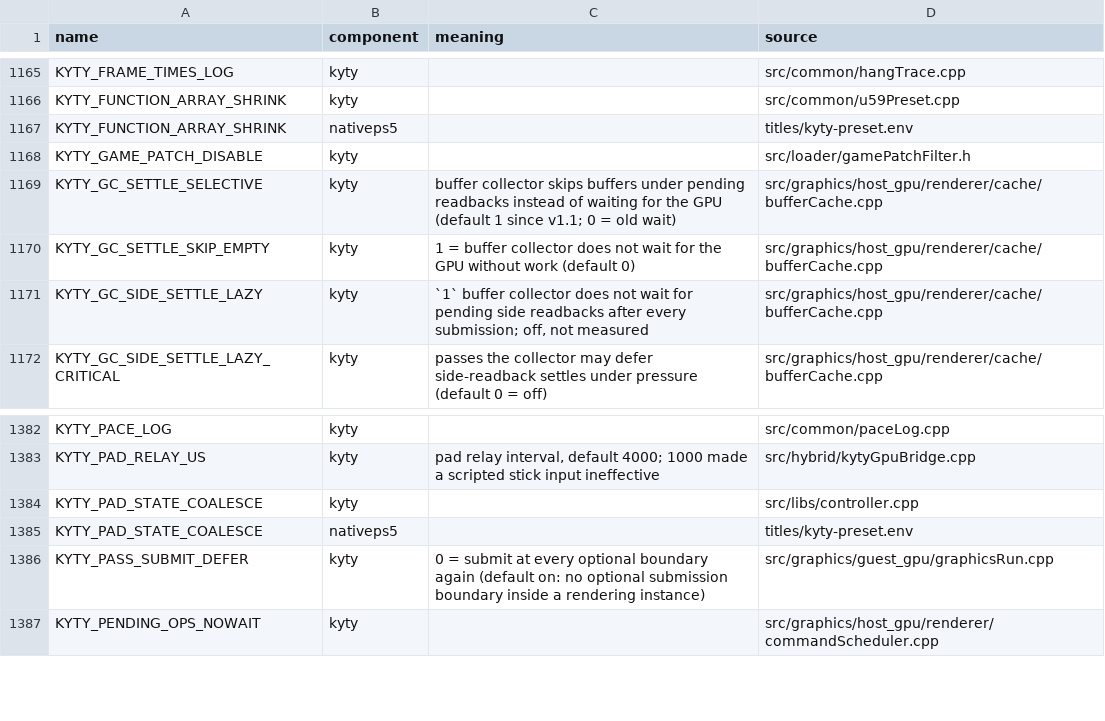
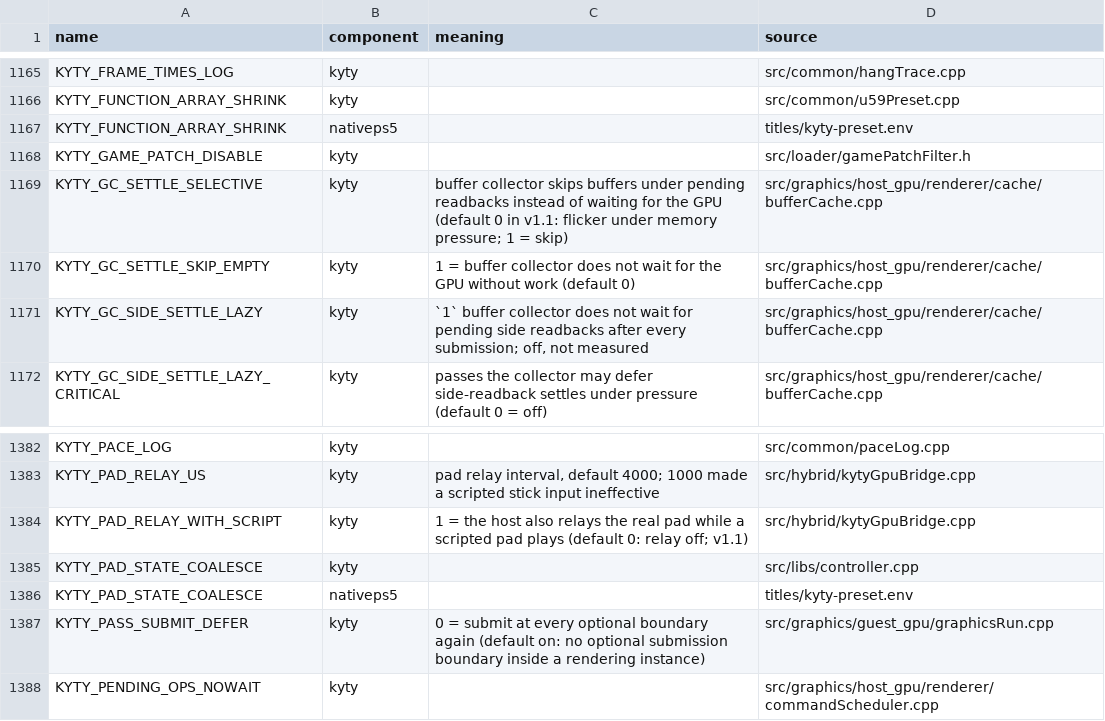
Before and after one commit to computerguy526/nativeps5, a TSV file: docs/env_switches.tsv, drawn as a sheet; only a part is shown, gaps mark what is left out.

```diff
--- a/docs/env_switches.tsv
+++ b/docs/env_switches.tsv
@@ -1168,3 +1168,3 @@ KYTY_FUNCTION_ARRAY_SHRINK	nativeps5		titles/kyty-preset.env
 KYTY_GAME_PATCH_DISABLE	kyty		src/loader/gamePatchFilter.h
-KYTY_GC_SETTLE_SELECTIVE	kyty	buffer collector skips buffers under pending readbacks instead of waiting for the GPU (default 1 since v1.1; 0 = old wait)	src/graphics/host_gpu/renderer/cache/bufferCache.cpp
+KYTY_GC_SETTLE_SELECTIVE	kyty	buffer collector skips buffers under pending readbacks instead of waiting for the GPU (default 0 in v1.1: flicker under memory pressure; 1 = skip)	src/graphics/host_gpu/renderer/cache/bufferCache.cpp
 KYTY_GC_SETTLE_SKIP_EMPTY	kyty	1 = buffer collector does not wait for the GPU without work (default 0)	src/graphics/host_gpu/renderer/cache/bufferCache.cpp
@@ -1383,2 +1383,3 @@ KYTY_PACE_LOG	kyty		src/common/paceLog.cpp
 KYTY_PAD_RELAY_US	kyty	pad relay interval, default 4000; 1000 made a scripted stick input ineffective	src/hybrid/kytyGpuBridge.cpp
+KYTY_PAD_RELAY_WITH_SCRIPT	kyty	1 = the host also relays the real pad while a scripted pad plays (default 0: relay off; v1.1)	src/hybrid/kytyGpuBridge.cpp
 KYTY_PAD_STATE_COALESCE	kyty		src/libs/controller.cpp
```
Also changed, not shown: 3 other files.
